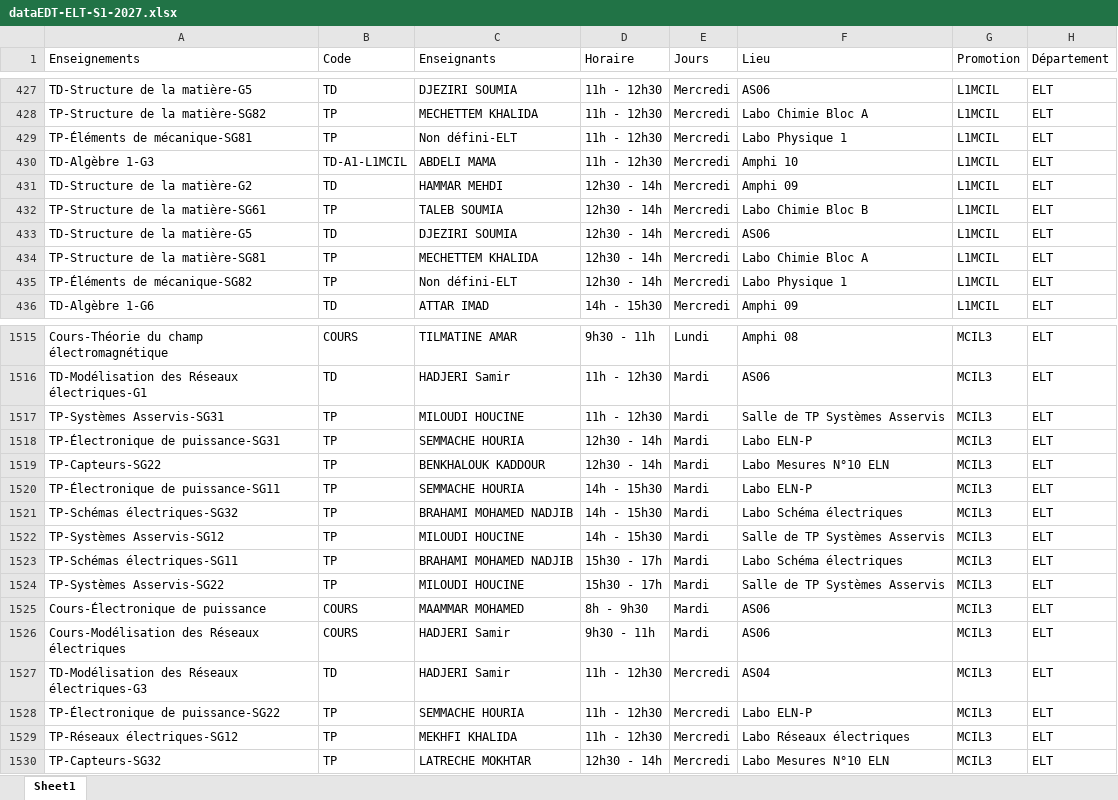
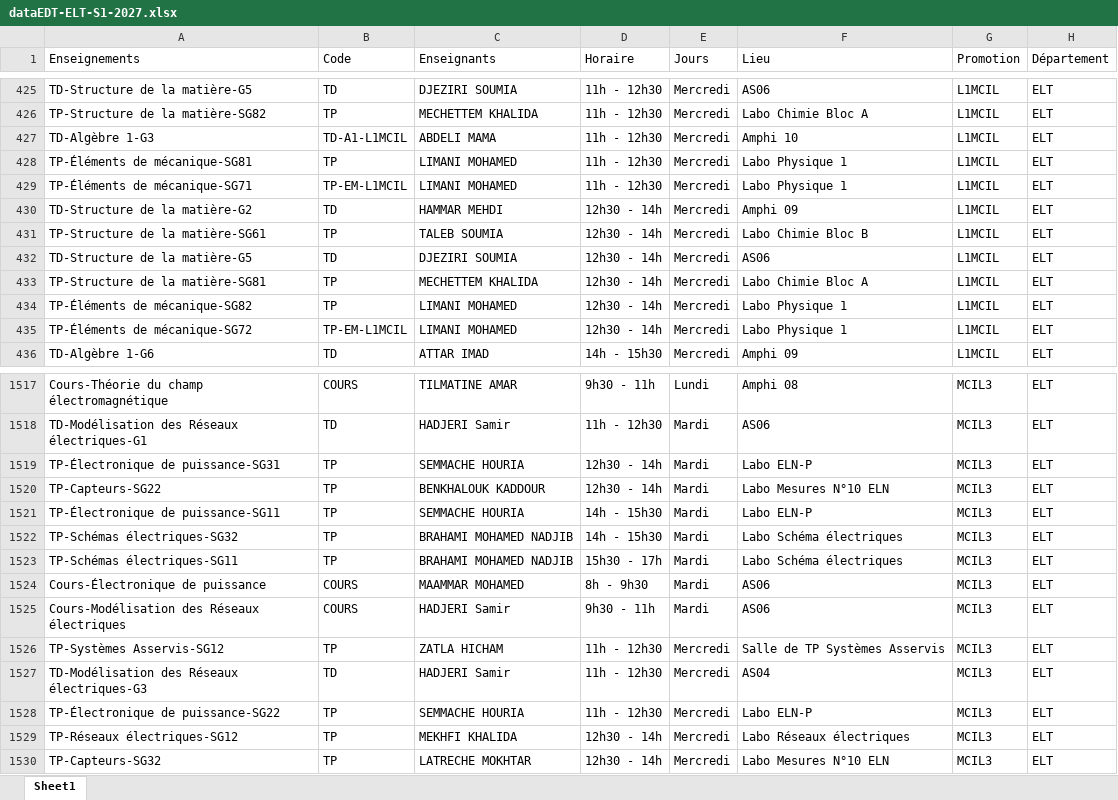
Before and after one commit to EDT-ELT-DEPARTMENT/Emplois-du-temps-2026-2027, an Excel workbook: dataEDT-ELT-S1-2027.xlsx, sheet Sheet1, drawn as a sheet; only a part is shown, gaps mark what is left out; values as stored, in another font and other column widths than the file's, no borders; removed rows and columns are numbered as before the commit, all else as after; the diff covers the shown part only; the diff names each change by its address in the sheet, - before the commit and + after, or states it on an @@ line.

Commit message:
Add files via upload

```diff
--- a/dataEDT-ELT-S1-2027.xlsx (sheet Sheet1)
+++ b/dataEDT-ELT-S1-2027.xlsx (sheet Sheet1)
-row 429: TP-Éléments de mécanique-SG81 | TP | Non défini-ELT | 11h - 12h30 | Mercredi | Labo Physique 1 | L1MCIL | ELT
+row 428: TP-Éléments de mécanique-SG81 | TP | LIMANI MOHAMED | 11h - 12h30 | Mercredi | Labo Physique 1 | L1MCIL | ELT
+row 429: TP-Éléments de mécanique-SG71 | TP-EM-L1MCIL | LIMANI MOHAMED | 11h - 12h30 | Mercredi | Labo Physique 1 | L1MCIL | ELT
-C434 (Enseignants): Non défini-ELT
+C434 (Enseignants): LIMANI MOHAMED
+row 435: TP-Éléments de mécanique-SG72 | TP-EM-L1MCIL | LIMANI MOHAMED | 12h30 - 14h | Mercredi | Labo Physique 1 | L1MCIL | ELT
-row 1517: TP-Systèmes Asservis-SG31 | TP | MILOUDI HOUCINE | 11h - 12h30 | Mardi | Salle de TP Systèmes Asservis | MCIL3 | ELT
-row 1522: TP-Systèmes Asservis-SG12 | TP | MILOUDI HOUCINE | 14h - 15h30 | Mardi | Salle de TP Systèmes Asservis | MCIL3 | ELT
-row 1524: TP-Systèmes Asservis-SG22 | TP | MILOUDI HOUCINE | 15h30 - 17h | Mardi | Salle de TP Systèmes Asservis | MCIL3 | ELT
+row 1526: TP-Systèmes Asservis-SG12 | TP | ZATLA HICHAM | 11h - 12h30 | Mercredi | Salle de TP Systèmes Asservis | MCIL3 | ELT
-D1529 (Horaire): 11h - 12h30
+D1529 (Horaire): 12h30 - 14h
```
Also changed, not shown: 3 added rows and 3 removed rows elsewhere in this sheet.
